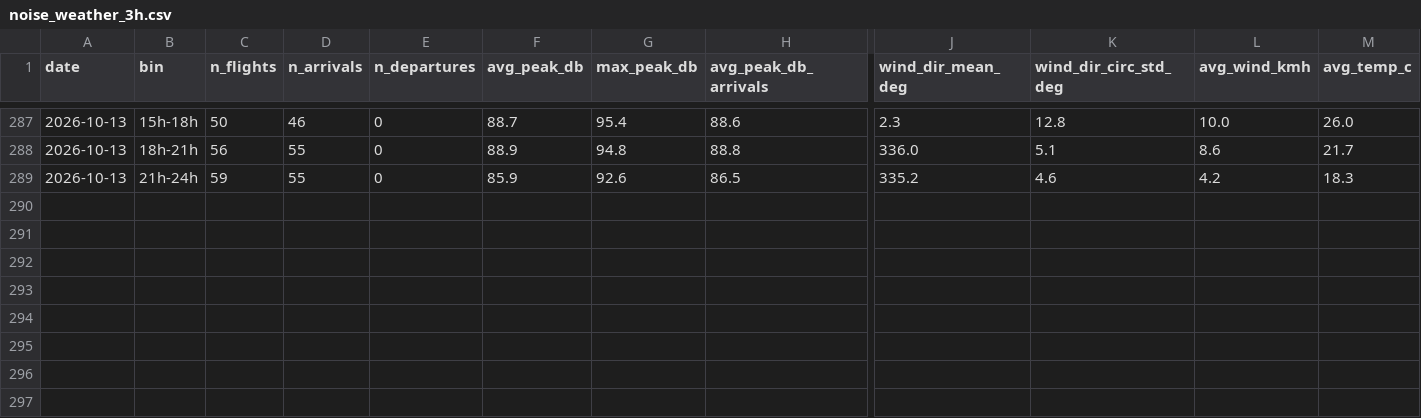
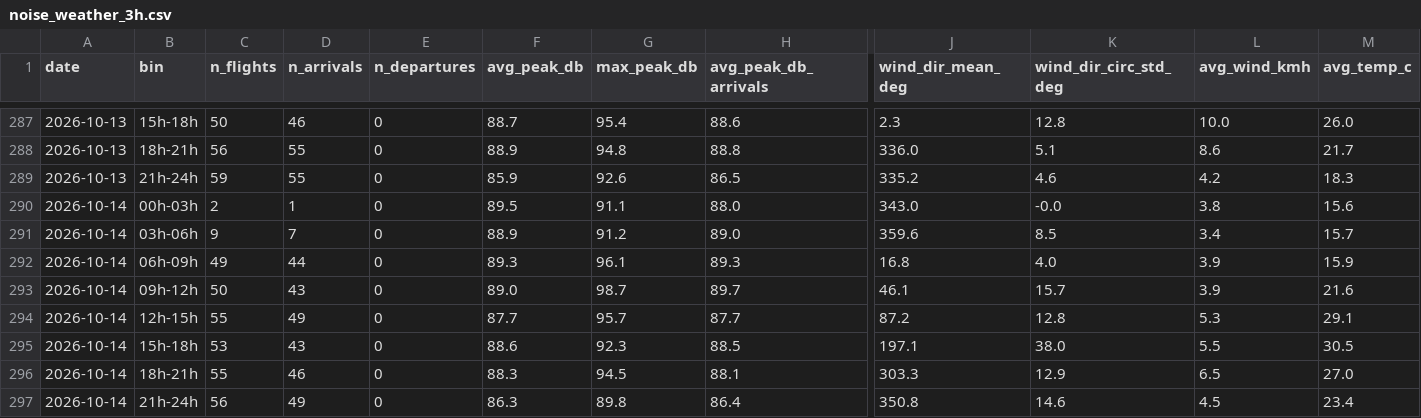
Before and after one commit to lisbonfinals/lisbonfinals.github.io, a CSV file: research-data/noise_weather_3h.csv, drawn as a sheet; only a part is shown, gaps mark what is left out; rows hold the shown columns only; the diff names each change by its address in the sheet, - before the commit and + after, or states it on an @@ line.

Commit message:
Research data auto-refresh (2026-10-15)

```diff
--- a/research-data/noise_weather_3h.csv
+++ b/research-data/noise_weather_3h.csv
+row 290: 2026-10-14 | 00h-03h | 2 | 1 | 0 | 89.5 | 91.1 | 88.0 | 343.0 | -0.0 | 3.8 | 15.6
+row 291: 2026-10-14 | 03h-06h | 9 | 7 | 0 | 88.9 | 91.2 | 89.0 | 359.6 | 8.5 | 3.4 | 15.7
+row 292: 2026-10-14 | 06h-09h | 49 | 44 | 0 | 89.3 | 96.1 | 89.3 | 16.8 | 4.0 | 3.9 | 15.9
+row 293: 2026-10-14 | 09h-12h | 50 | 43 | 0 | 89.0 | 98.7 | 89.7 | 46.1 | 15.7 | 3.9 | 21.6
+row 294: 2026-10-14 | 12h-15h | 55 | 49 | 0 | 87.7 | 95.7 | 87.7 | 87.2 | 12.8 | 5.3 | 29.1
+row 295: 2026-10-14 | 15h-18h | 53 | 43 | 0 | 88.6 | 92.3 | 88.5 | 197.1 | 38.0 | 5.5 | 30.5
+row 296: 2026-10-14 | 18h-21h | 55 | 46 | 0 | 88.3 | 94.5 | 88.1 | 303.3 | 12.9 | 6.5 | 27.0
+row 297: 2026-10-14 | 21h-24h | 56 | 49 | 0 | 86.3 | 89.8 | 86.4 | 350.8 | 14.6 | 4.5 | 23.4
```
Also changed, not shown: research-data/lden_daily.csv, 7 other files.
